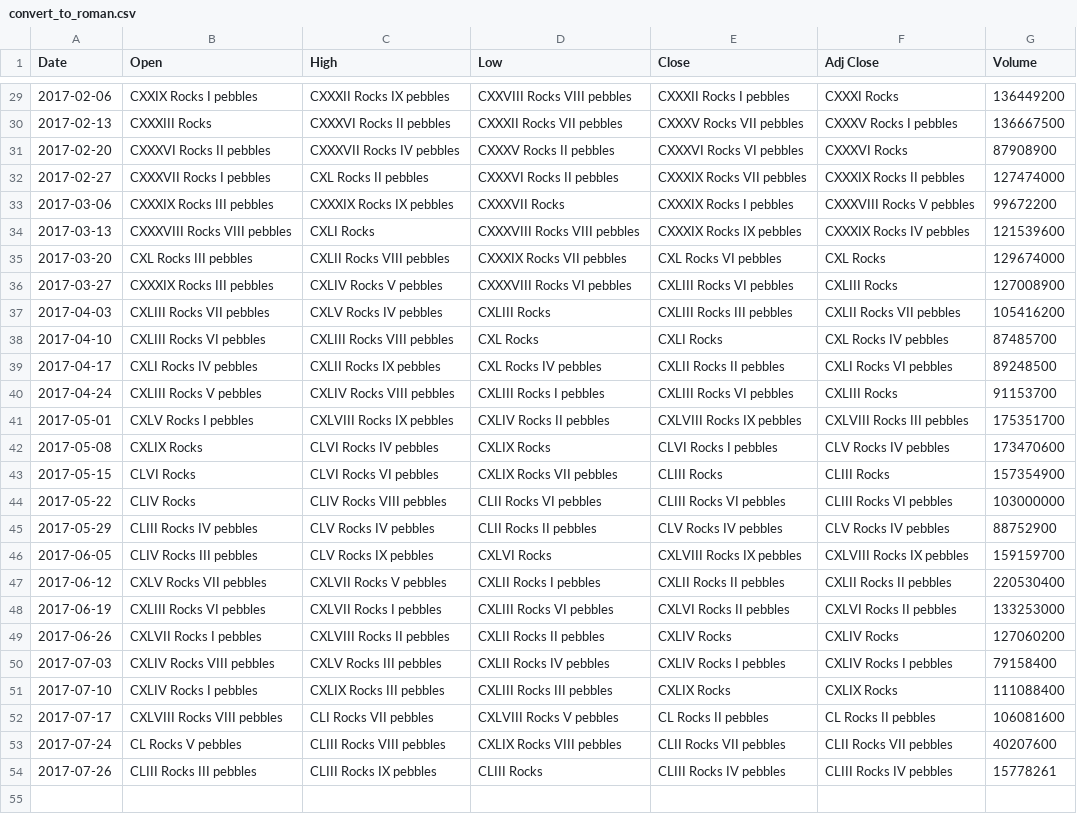
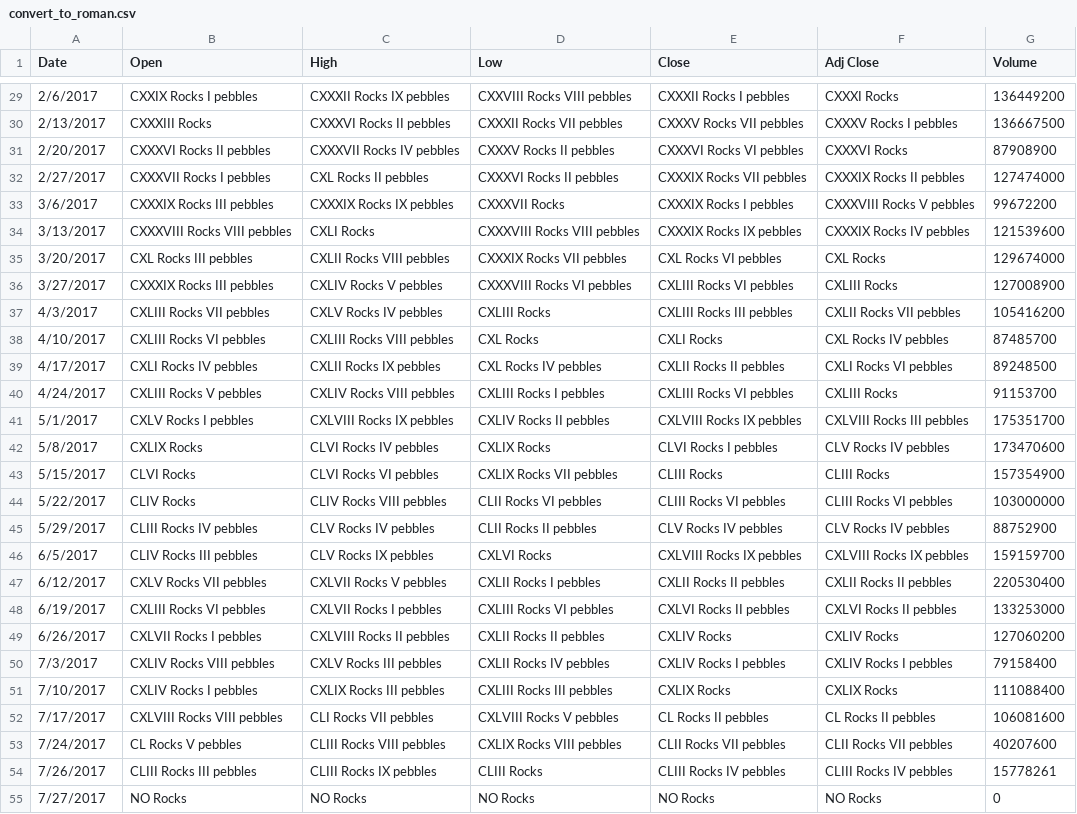
Before and after one commit to nisha03/Python, a CSV file: CSVFileReadingWriting/convert_to_roman.csv, drawn as a sheet; only a part is shown, gaps mark what is left out; the diff covers the shown part only; the diff names each change by its address in the sheet, - before the commit and + after, or states it on an @@ line.

Commit message:
Refactor rocks

```diff
--- a/CSVFileReadingWriting/convert_to_roman.csv
+++ b/CSVFileReadingWriting/convert_to_roman.csv
-A29 (Date): 2017-02-06
+A29 (Date): 2/6/2017
-A30 (Date): 2017-02-13
+A30 (Date): 2/13/2017
-A31 (Date): 2017-02-20
+A31 (Date): 2/20/2017
-A32 (Date): 2017-02-27
+A32 (Date): 2/27/2017
-A33 (Date): 2017-03-06
+A33 (Date): 3/6/2017
-A34 (Date): 2017-03-13
+A34 (Date): 3/13/2017
-A35 (Date): 2017-03-20
+A35 (Date): 3/20/2017
-A36 (Date): 2017-03-27
+A36 (Date): 3/27/2017
-A37 (Date): 2017-04-03
+A37 (Date): 4/3/2017
-A38 (Date): 2017-04-10
+A38 (Date): 4/10/2017
-A39 (Date): 2017-04-17
+A39 (Date): 4/17/2017
-A40 (Date): 2017-04-24
+A40 (Date): 4/24/2017
-A41 (Date): 2017-05-01
+A41 (Date): 5/1/2017
-A42 (Date): 2017-05-08
+A42 (Date): 5/8/2017
-A43 (Date): 2017-05-15
+A43 (Date): 5/15/2017
-A44 (Date): 2017-05-22
+A44 (Date): 5/22/2017
-A45 (Date): 2017-05-29
+A45 (Date): 5/29/2017
-A46 (Date): 2017-06-05
+A46 (Date): 6/5/2017
-A47 (Date): 2017-06-12
+A47 (Date): 6/12/2017
-A48 (Date): 2017-06-19
+A48 (Date): 6/19/2017
-A49 (Date): 2017-06-26
+A49 (Date): 6/26/2017
-A50 (Date): 2017-07-03
+A50 (Date): 7/3/2017
-A51 (Date): 2017-07-10
+A51 (Date): 7/10/2017
-A52 (Date): 2017-07-17
+A52 (Date): 7/17/2017
-A53 (Date): 2017-07-24
+A53 (Date): 7/24/2017
-A54 (Date): 2017-07-26
+A54 (Date): 7/26/2017
+row 55: 7/27/2017 | NO Rocks | NO Rocks | NO Rocks | NO Rocks | NO Rocks | 0
```
Also changed, not shown: 27 edited cells elsewhere in this file, 1 other file.
